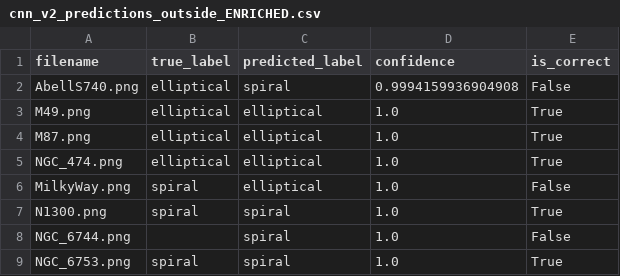
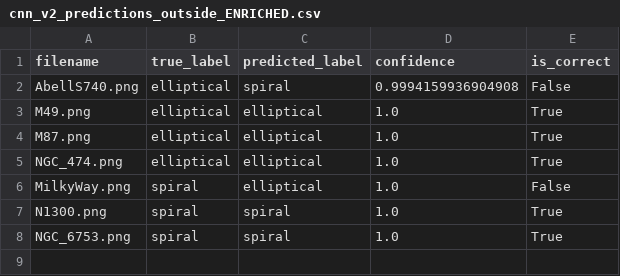
Before and after one commit to noriegitus/celestial_classifier, a CSV file: outputs/processed_data/cnn_v2_predictions_outside_ENRICHED.csv, drawn as a sheet.

```diff
--- a/outputs/processed_data/cnn_v2_predictions_outside_ENRICHED.csv
+++ b/outputs/processed_data/cnn_v2_predictions_outside_ENRICHED.csv
@@ -7,3 +7,2 @@ MilkyWay.png,spiral,elliptical,1.0,False
 N1300.png,spiral,spiral,1.0,True
-NGC_6744.png,,spiral,1.0,False
 NGC_6753.png,spiral,spiral,1.0,True
```
Also changed, not shown: outputs/processed_data/cnn_v1_predictions_outside_ENRICHED.csv, outputs/processed_data/resnet18_v1_predictions_outside_ENRICHED.csv, 25 other files.
